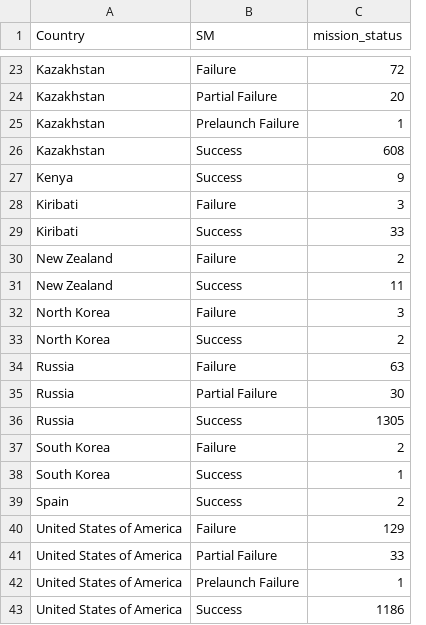
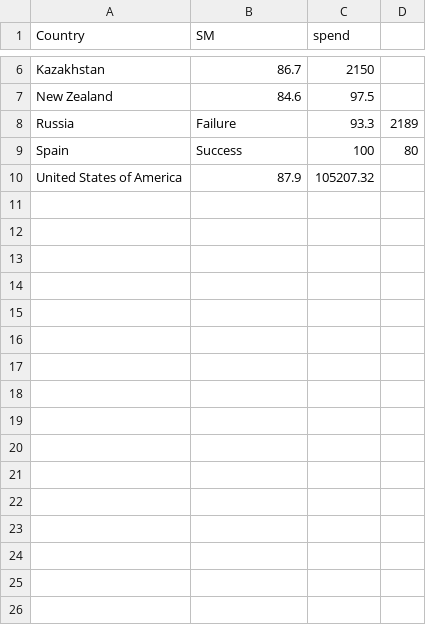
Before and after one commit to rbur0007/FIT3179, a CSV file: scatterplot2_data.csv, drawn as a sheet; only a part is shown, gaps mark what is left out; removed rows and columns are numbered as before the commit, all else as after; the diff covers the shown part only; the diff names each change by its address in the sheet, - before the commit and + after, or states it on an @@ line.

```diff
--- a/scatterplot2_data.csv
+++ b/scatterplot2_data.csv
-column C (mission_status), row 23: 72; row 30: 2; row 34: 63; rows 39-40: 2 | 129
+column C (spend), rows 6-10: 2150 | 97.5 | 93.3 | 100 | 105207.32
+column D, rows 8-9: 2189 | 80
-B6 (SM): Failure
+B6 (SM): 86.7
-row 24: Kazakhstan | Partial Failure | 20
-row 25: Kazakhstan | Prelaunch Failure | 1
-row 26: Kazakhstan | Success | 608
-row 27: Kenya | Success | 9
-row 28: Kiribati | Failure | 3
-row 29: Kiribati | Success | 33
-B7 (SM): Failure
+B7 (SM): 84.6
-row 31: New Zealand | Success | 11
-row 32: North Korea | Failure | 3
-row 33: North Korea | Success | 2
-row 35: Russia | Partial Failure | 30
-row 36: Russia | Success | 1305
-row 37: South Korea | Failure | 2
-row 38: South Korea | Success | 1
-B10 (SM): Failure
+B10 (SM): 87.9
-row 41: United States of America | Partial Failure | 33
-row 42: United States of America | Prelaunch Failure | 1
-row 43: United States of America | Success | 1186
```
Also changed, not shown: 17 removed rows and 4 edited cells elsewhere in this file.
